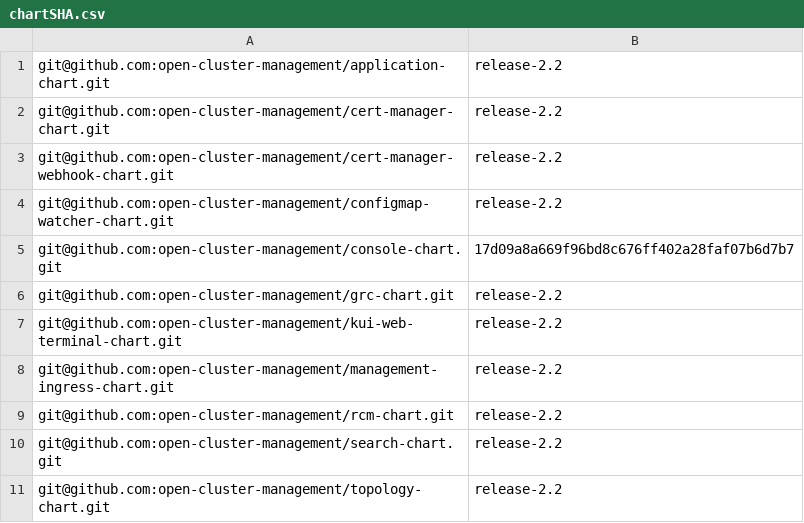
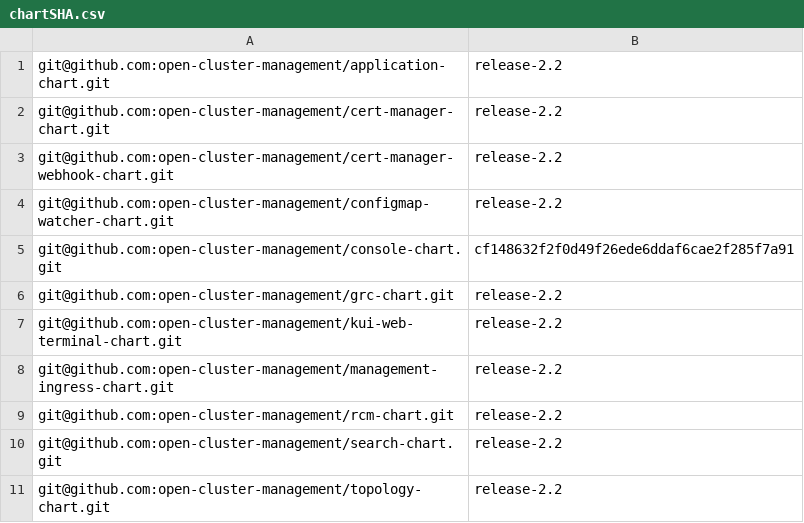
Before and after one commit to zkayyali812/multicloudhub-repo, a CSV file: cicd-scripts/chartSHA.csv, drawn as a sheet.

Commit message:
New repo with console-chart

```diff
--- a/cicd-scripts/chartSHA.csv
+++ b/cicd-scripts/chartSHA.csv
@@ -4,3 +4,3 @@ git@github.com:open-cluster-management/cert-manager-webhook-chart.git,release-2.
 git@github.com:open-cluster-management/configmap-watcher-chart.git,release-2.2
-git@github.com:open-cluster-management/console-chart.git,17d09a8a669f96bd8c676ff402a28faf07b6d7b7
+git@github.com:open-cluster-management/console-chart.git,cf148632f2f0d49f26ede6ddaf6cae2f285f7a91
 git@github.com:open-cluster-management/grc-chart.git,release-2.2
```
